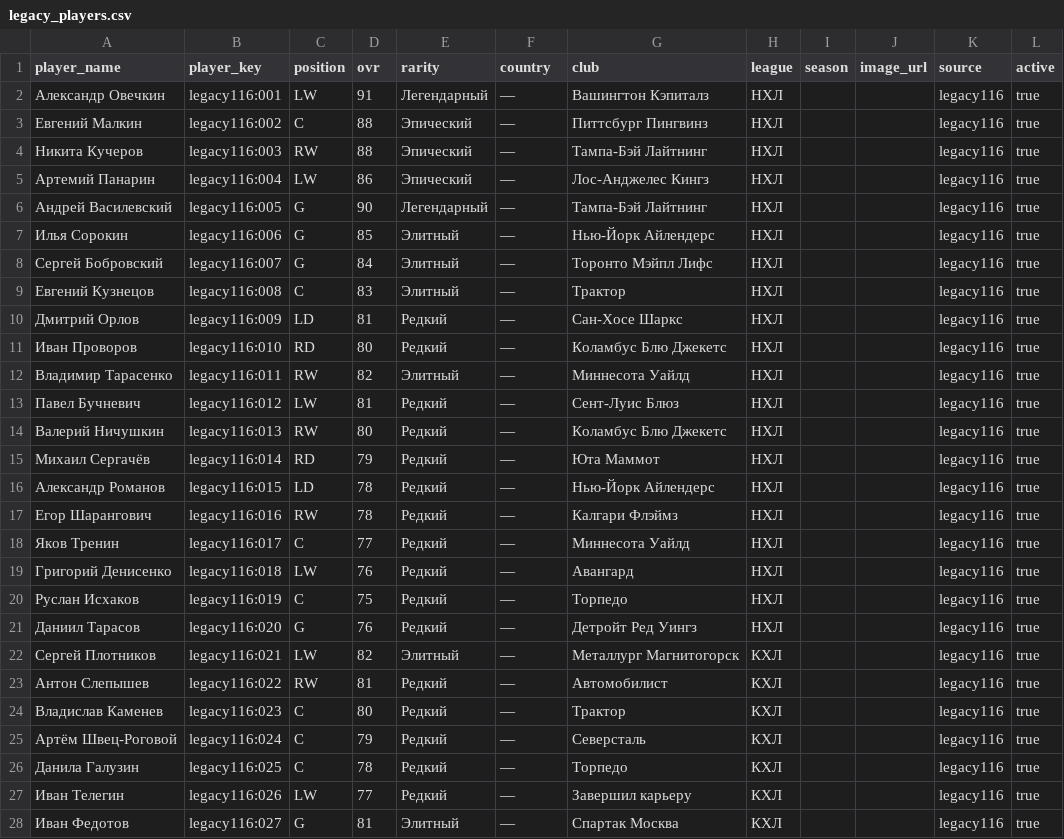
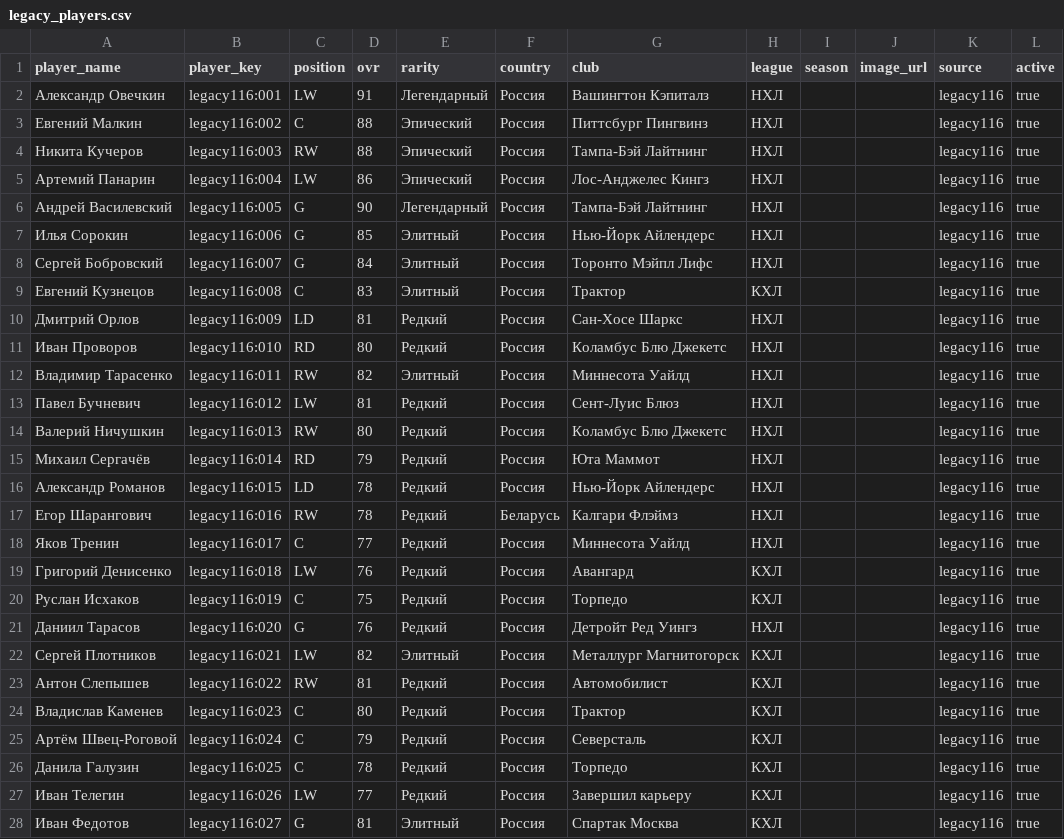
Before and after one commit to ilmazg667-boop/Kosh-KHL-Cards, a CSV file: data/legacy_players.csv, drawn as a sheet; only a part is shown; the diff covers the shown part only; the diff names each change by its address in the sheet, - before the commit and + after, or states it on an @@ line.

Commit message:
Fill player nationalities and correct league metadata

```diff
--- a/data/legacy_players.csv
+++ b/data/legacy_players.csv
-F2:F16 (country): —
+F2:F16 (country): Россия
-H9 (league): НХЛ
+H9 (league): КХЛ
-F17 (country): —
+F17 (country): Беларусь
-F18:F28 (country): —
+F18:F28 (country): Россия
-H19:H20 (league): НХЛ
+H19:H20 (league): КХЛ
```
Also changed, not shown: 92 edited cells elsewhere in this file.
